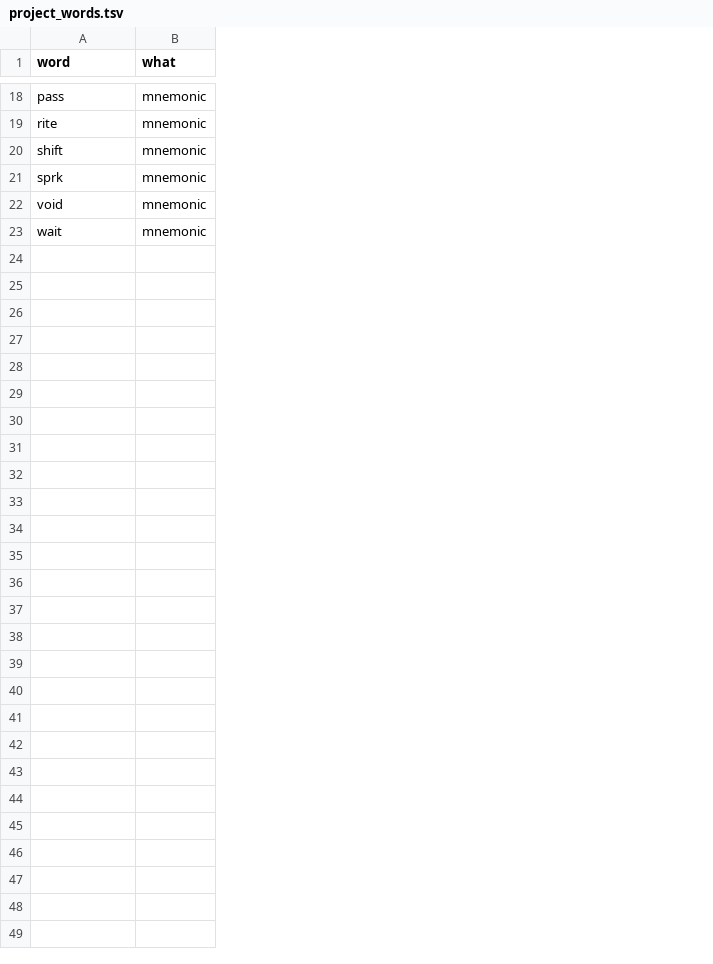
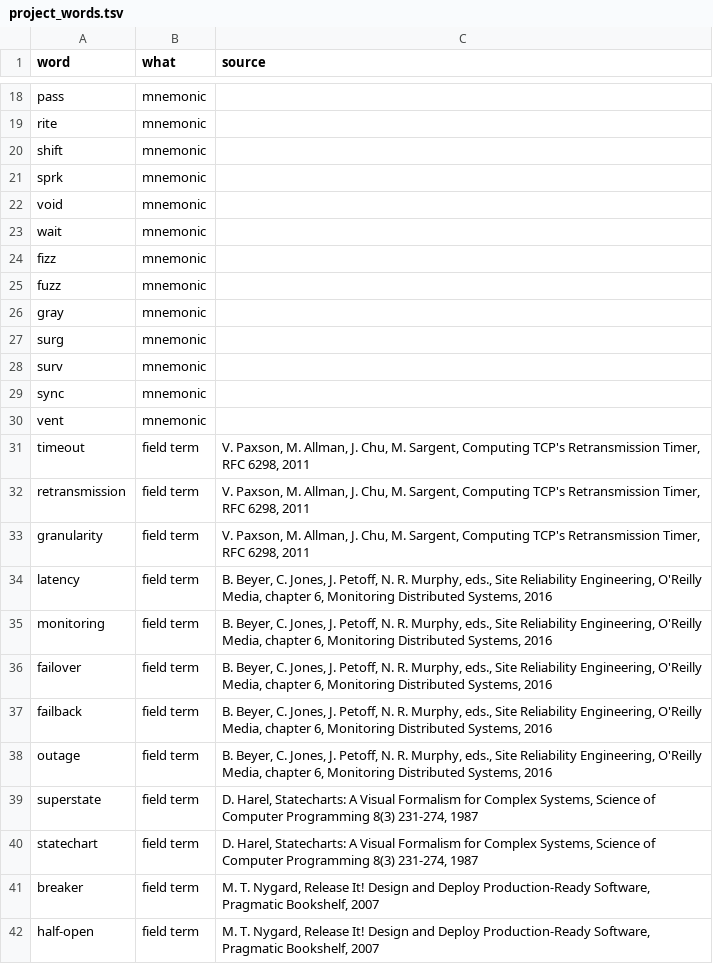
Before and after one commit to dstroy0/anchor_sift, a TSV file: utils/maint/prose/project_words.tsv, drawn as a sheet; only a part is shown, gaps mark what is left out; the diff covers the shown part only; the diff names each change by its address in the sheet, - before the commit and + after, or states it on an @@ line.

Commit message:
Add the gnascor research paper, stating the language's query protocol and state machine in field terms with its measurements and hypotheses.

```diff
--- a/utils/maint/prose/project_words.tsv
+++ b/utils/maint/prose/project_words.tsv
+column C (source), empty
+row 24: fizz | mnemonic
+row 25: fuzz | mnemonic
+row 26: gray | mnemonic
+row 27: surg | mnemonic
+row 28: surv | mnemonic
+row 29: sync | mnemonic
+row 30: vent | mnemonic
+row 31: timeout | field term | V. Paxson, M. Allman, J. Chu, M. Sargent, Computing TCP's Retransmission Timer, RFC 6298, 2011
+row 32: retransmission | field term | V. Paxson, M. Allman, J. Chu, M. Sargent, Computing TCP's Retransmission Timer, RFC 6298, 2011
+row 33: granularity | field term | V. Paxson, M. Allman, J. Chu, M. Sargent, Computing TCP's Retransmission Timer, RFC 6298, 2011
+row 34: latency | field term | B. Beyer, C. Jones, J. Petoff, N. R. Murphy, eds., Site Reliability Engineering, O'Reilly Media, chapter 6, Monitoring Distributed Systems, 2016
+row 35: monitoring | field term | B. Beyer, C. Jones, J. Petoff, N. R. Murphy, eds., Site Reliability Engineering, O'Reilly Media, chapter 6, Monitoring Distributed Systems, 2016
+row 36: failover | field term | B. Beyer, C. Jones, J. Petoff, N. R. Murphy, eds., Site Reliability Engineering, O'Reilly Media, chapter 6, Monitoring Distributed Systems, 2016
+row 37: failback | field term | B. Beyer, C. Jones, J. Petoff, N. R. Murphy, eds., Site Reliability Engineering, O'Reilly Media, chapter 6, Monitoring Distributed Systems, 2016
+row 38: outage | field term | B. Beyer, C. Jones, J. Petoff, N. R. Murphy, eds., Site Reliability Engineering, O'Reilly Media, chapter 6, Monitoring Distributed Systems, 2016
+row 39: superstate | field term | D. Harel, Statecharts: A Visual Formalism for Complex Systems, Science of Computer Programming 8(3) 231-274, 1987
+row 40: statechart | field term | D. Harel, Statecharts: A Visual Formalism for Complex Systems, Science of Computer Programming 8(3) 231-274, 1987
+row 41: breaker | field term | M. T. Nygard, Release It! Design and Deploy Production-Ready Software, Pragmatic Bookshelf, 2007
+row 42: half-open | field term | M. T. Nygard, Release It! Design and Deploy Production-Ready Software, Pragmatic Bookshelf, 2007
```
Also changed, not shown: 9 added rows elsewhere in this file, 13 other files.
